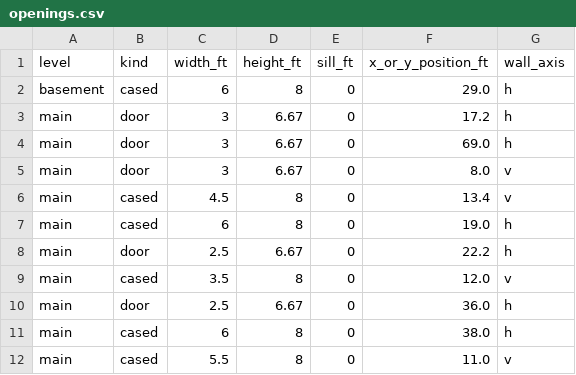
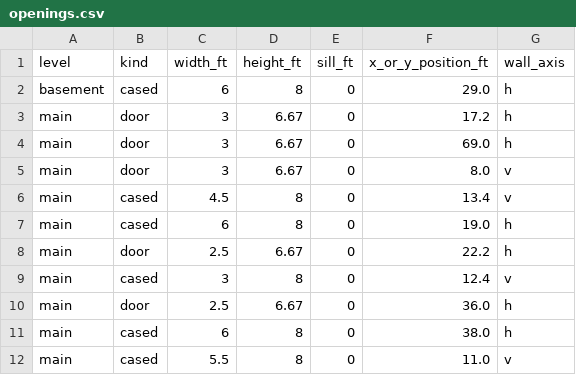
Before and after one commit to connorrichardson-spec/ForeverHome, a CSV file: exports/schedules/openings.csv, drawn as a sheet; only a part is shown.

```diff
--- a/exports/schedules/openings.csv
+++ b/exports/schedules/openings.csv
@@ -8,3 +8,3 @@ main,cased,6,8,0,19.0,h
 main,door,2.5,6.67,0,22.2,h
-main,cased,3.5,8,0,12.0,v
+main,cased,3,8,0,12.4,v
 main,door,2.5,6.67,0,36.0,h
```
Also changed, not shown: 9 other files.
